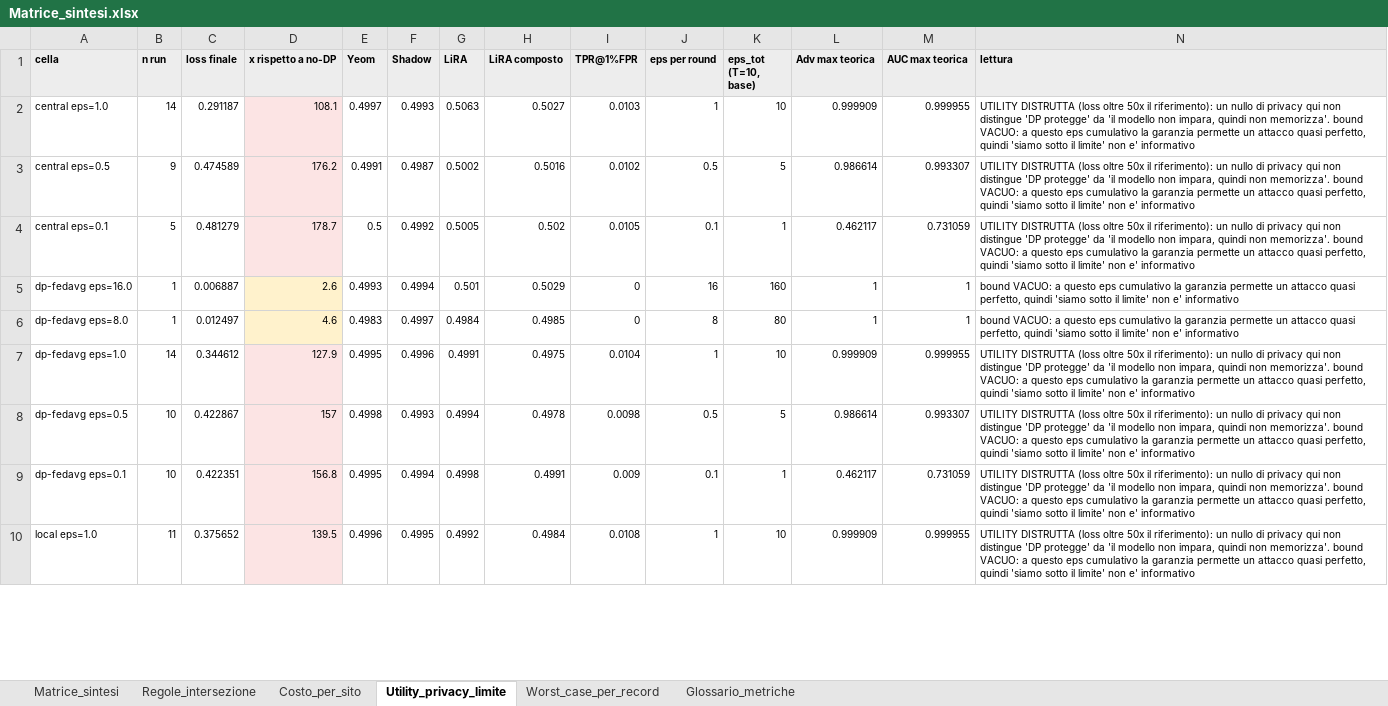
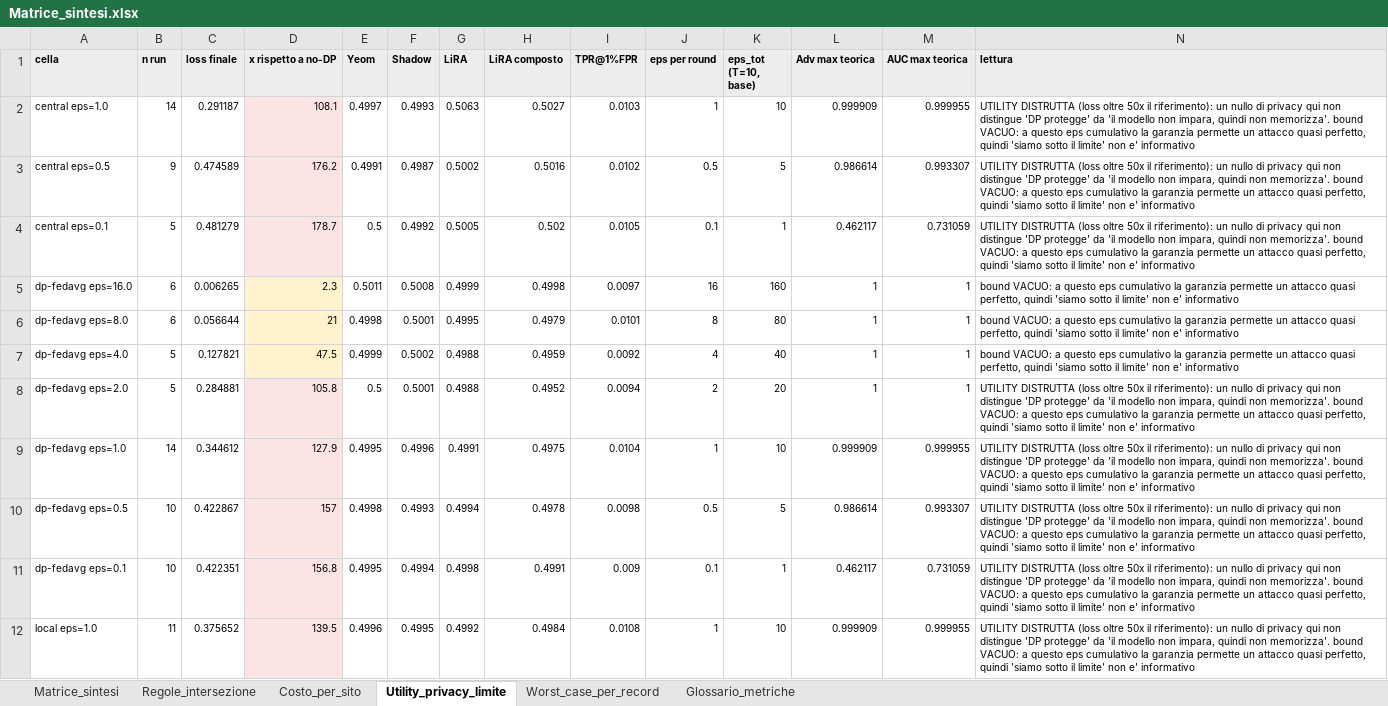
Before and after one commit to susetta85/ChargeShield-FL, an Excel workbook: risultati/Matrice_sintesi.xlsx, sheet Utility_privacy_limite, drawn as a sheet; only a part is shown; values as stored, in another font and other column widths than the file's, no borders; the diff covers the shown part only; the diff names each change by its address in the sheet, - before the commit and + after, or states it on an @@ line.

```diff
--- a/risultati/Matrice_sintesi.xlsx (sheet Utility_privacy_limite)
+++ b/risultati/Matrice_sintesi.xlsx (sheet Utility_privacy_limite)
-B5:B6 (n run): 1
+B5:B6 (n run): 6
-C5 (loss finale): 0.006887
+C5 (loss finale): 0.006265
-D5 (x rispetto a no-DP): 2.6
+D5 (x rispetto a no-DP): 2.3
-E5 (Yeom): 0.4993
+E5 (Yeom): 0.5011
-F5 (Shadow): 0.4994
+F5 (Shadow): 0.5008
-G5 (LiRA): 0.501
+G5 (LiRA): 0.4999
-H5 (LiRA composto): 0.5029
+H5 (LiRA composto): 0.4998
-I5 (TPR@1%FPR): 0
+I5 (TPR@1%FPR): 0.0097
-C6 (loss finale): 0.012497
+C6 (loss finale): 0.056644
-D6 (x rispetto a no-DP): 4.6
+D6 (x rispetto a no-DP): 21
-E6 (Yeom): 0.4983
+E6 (Yeom): 0.4998
-F6 (Shadow): 0.4997
+F6 (Shadow): 0.5001
-G6 (LiRA): 0.4984
+G6 (LiRA): 0.4995
-H6 (LiRA composto): 0.4985
+H6 (LiRA composto): 0.4979
-I6 (TPR@1%FPR): 0
+I6 (TPR@1%FPR): 0.0101
+row 7: dp-fedavg eps=4.0 | 5 | 0.127821 | 47.5 | 0.4999 | 0.5002 | 0.4988 | 0.4959 | 0.0092 | 4 | 40 | 1 | 1 | bound VACUO: a questo eps cumulativo la garanzia permette un attacco quasi perfetto, quindi 'siamo sotto il limite' non e' informativo
+row 8: dp-fedavg eps=2.0 | 5 | 0.284881 | 105.8 | 0.5 | 0.5001 | 0.4988 | 0.4952 | 0.0094 | 2 | 20 | 1 | 1 | UTILITY DISTRUTTA (loss oltre 50x il riferimento): un nullo di privacy qui non distingue 'DP protegge' da 'il modello non impara, quindi non memorizza'. bound VACUO: a questo eps cumulativo la garanzia permette un attacco quasi perfetto, quindi 'siamo sotto il limite' non e' informativo
```
Also changed, not shown: 13 edited cells elsewhere in this sheet, sheet Costo_per_sito, sheet Matrice_sintesi, risultati/decision_matrix_ACN_membership_DP.xlsx, risultati/matrice_confronti.xlsx, 7 other files.
